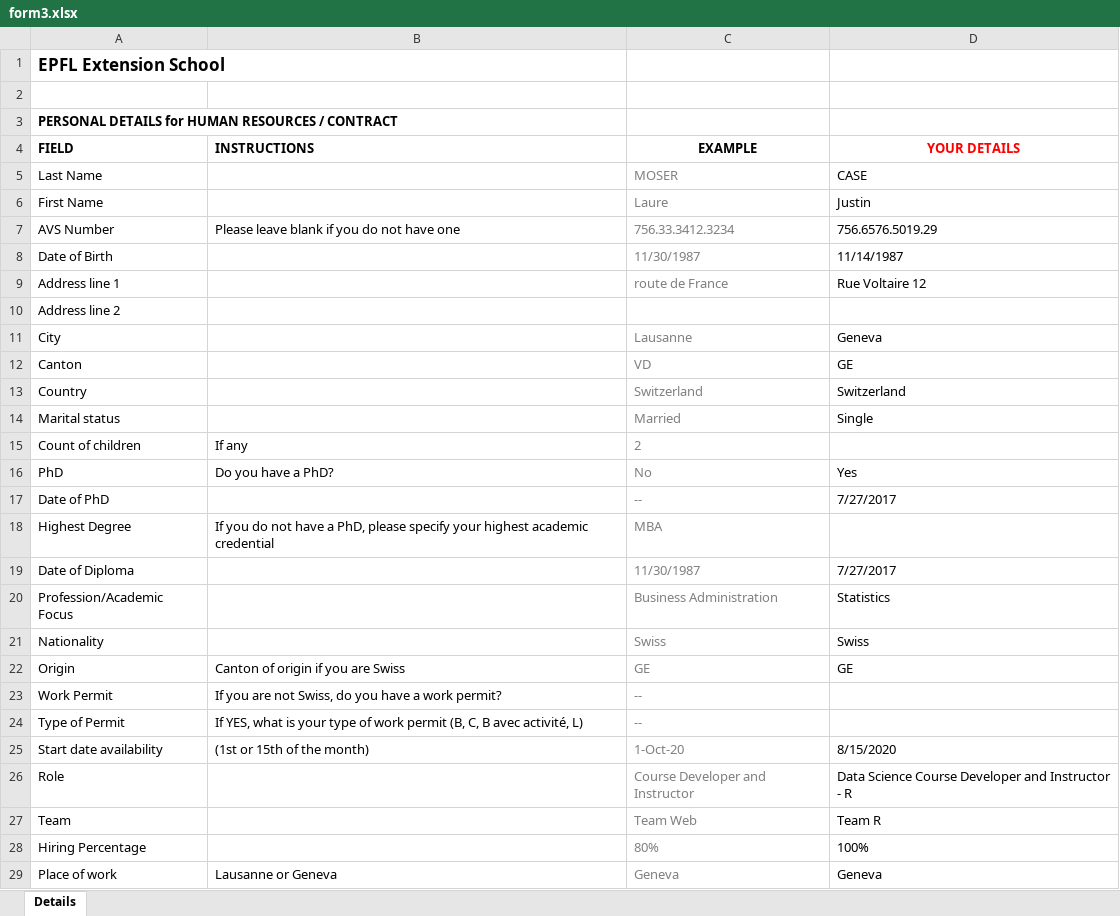
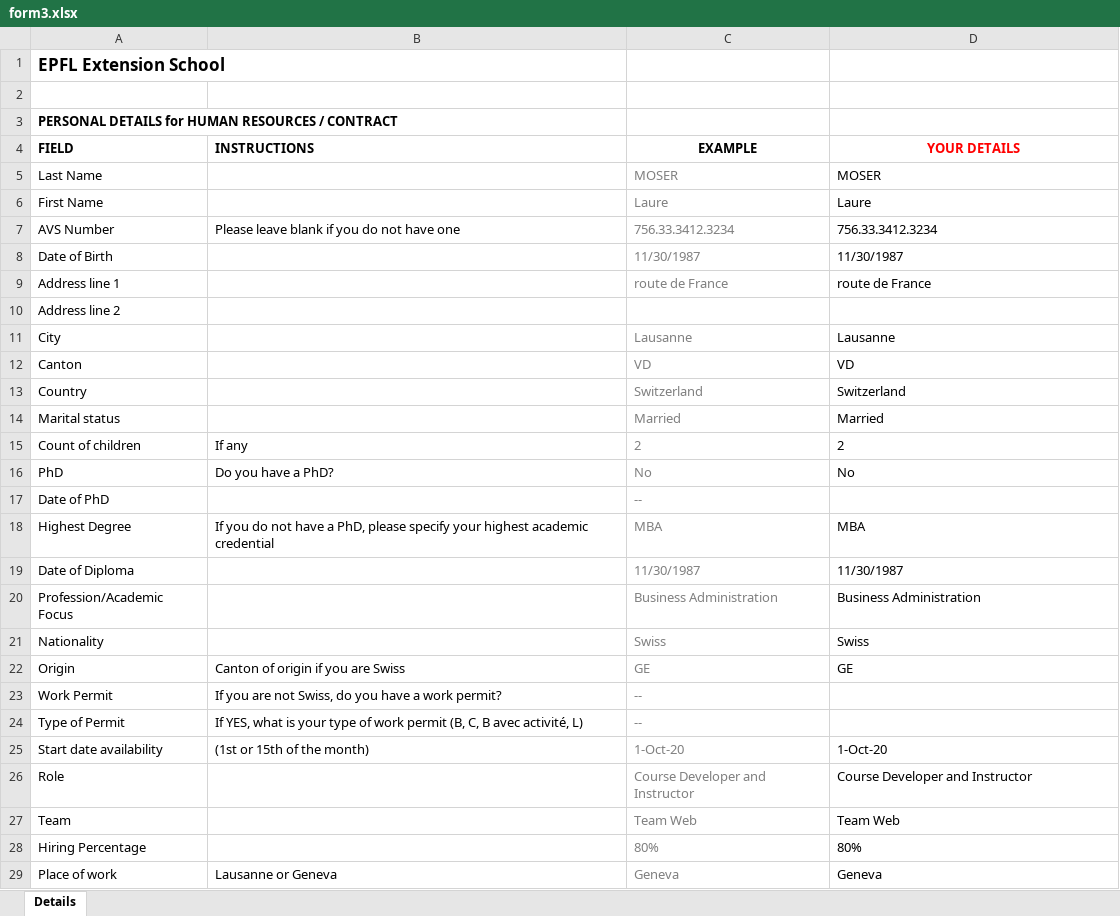
Before and after one commit to dfloresag/autoHiring, an Excel workbook: data/form3.xlsx, sheet Details, drawn as a sheet; values as stored, in another font and other column widths than the file's, no borders; the diff names each change by its address in the sheet, - before the commit and + after, or states it on an @@ line.

```diff
--- a/data/form3.xlsx (sheet Details)
+++ b/data/form3.xlsx (sheet Details)
-D5 (YOUR DETAILS): CASE
+D5 (YOUR DETAILS): MOSER
-D6 (YOUR DETAILS): Justin
+D6 (YOUR DETAILS): Laure
-D7 (YOUR DETAILS): 756.6576.5019.29
+D7 (YOUR DETAILS): 756.33.3412.3234
-D8 (YOUR DETAILS): 11/14/1987
+D8 (YOUR DETAILS): 11/30/1987
-D9 (YOUR DETAILS): Rue Voltaire 12
+D9 (YOUR DETAILS): route de France
-D11 (YOUR DETAILS): Geneva
+D11 (YOUR DETAILS): Lausanne
-D12 (YOUR DETAILS): GE
+D12 (YOUR DETAILS): VD
-D14 (YOUR DETAILS): Single
+D14 (YOUR DETAILS): Married
-D15 (YOUR DETAILS): (empty)
+D15 (YOUR DETAILS): 2
-D16 (YOUR DETAILS): Yes
+D16 (YOUR DETAILS): No
-D17 (YOUR DETAILS): 7/27/2017
+D17 (YOUR DETAILS): (empty)
-D18 (YOUR DETAILS): (empty)
+D18 (YOUR DETAILS): MBA
-D19 (YOUR DETAILS): 7/27/2017
+D19 (YOUR DETAILS): 11/30/1987
-D20 (YOUR DETAILS): Statistics
+D20 (YOUR DETAILS): Business Administration
-D25 (YOUR DETAILS): 8/15/2020
+D25 (YOUR DETAILS): 1-Oct-20
-D26 (YOUR DETAILS): Data Science Course Developer and Instructor - R
+D26 (YOUR DETAILS): Course Developer and Instructor
-D27 (YOUR DETAILS): Team R
+D27 (YOUR DETAILS): Team Web
-D28 (YOUR DETAILS): 100%
+D28 (YOUR DETAILS): 80%
```
Also changed, not shown: data/form1.xlsx, data/form2.xlsx, 12 other files.
